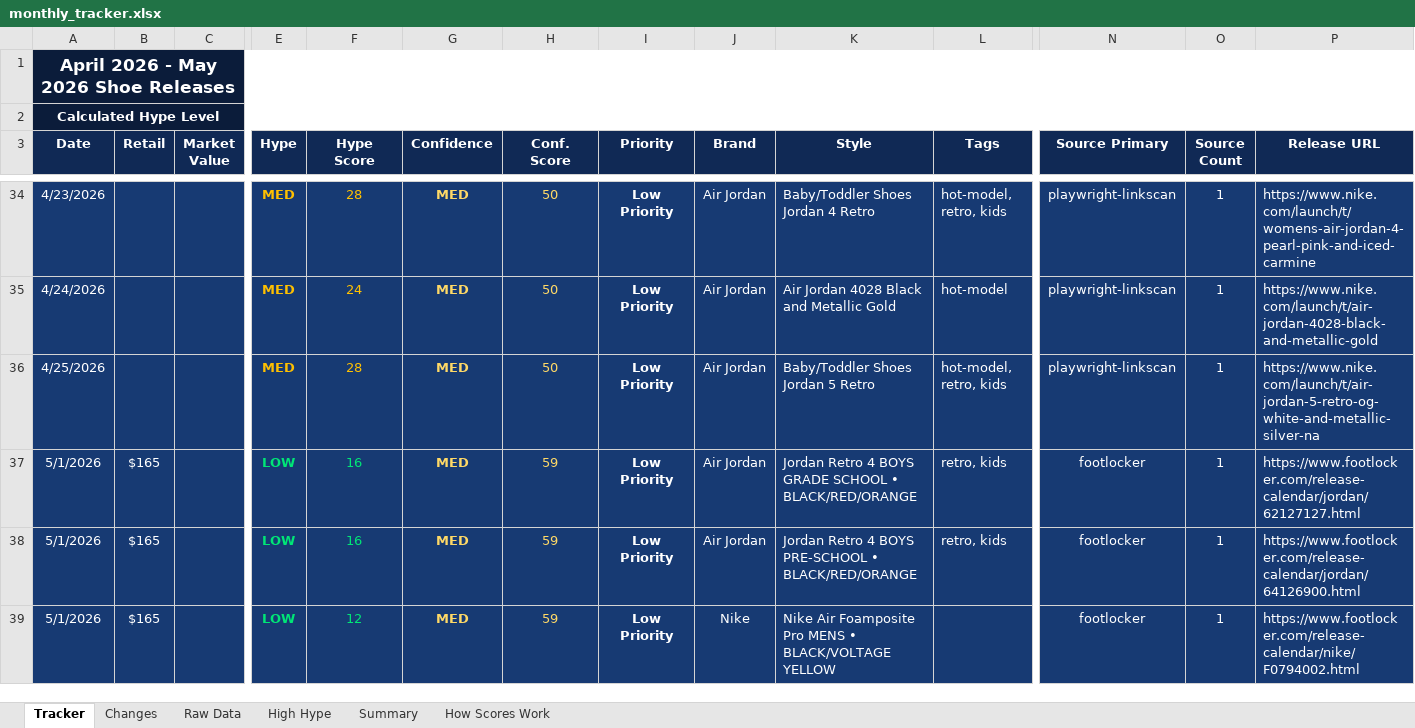
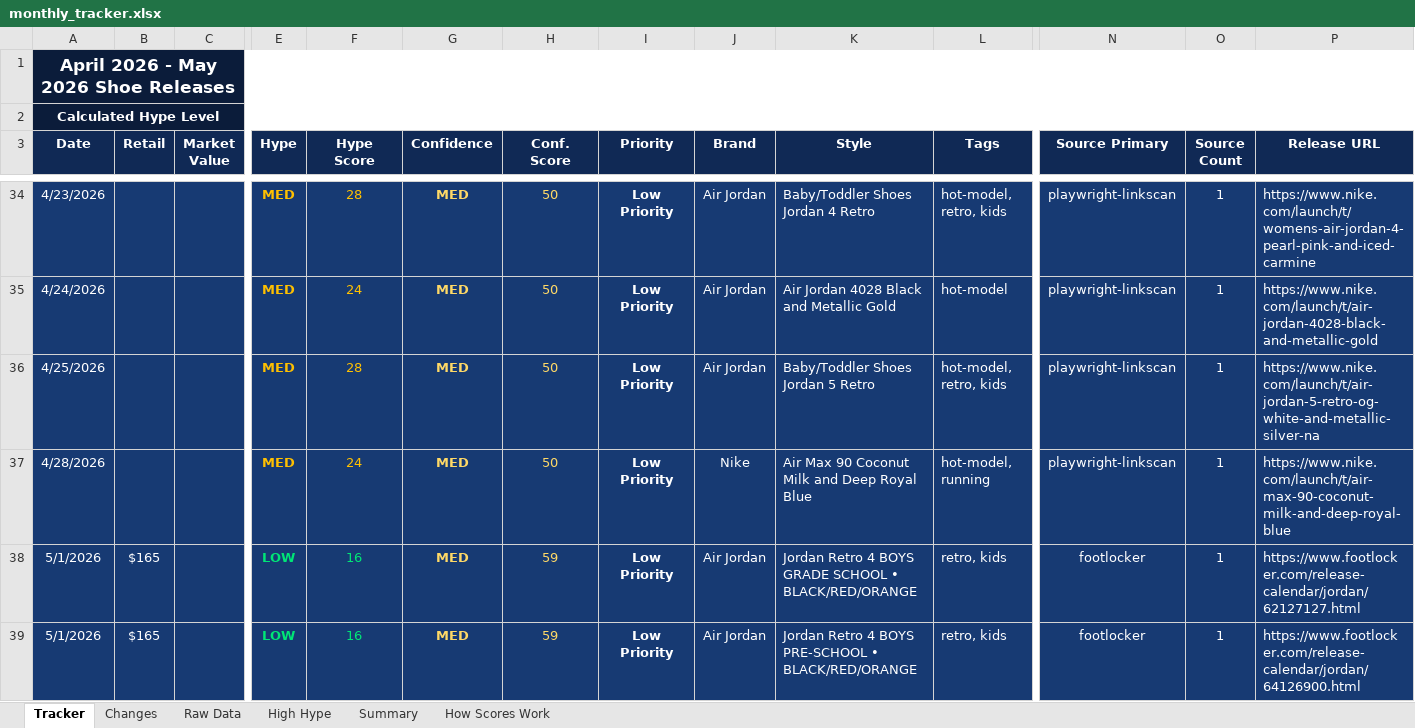
Before and after one commit to lordnader2002-sudo/Sneaker_Release_Tracker, an Excel workbook: output/monthly_tracker.xlsx, sheet Tracker, drawn as a sheet; only a part is shown, gaps mark what is left out; the shorter side is filled out with more unchanged rows; values as stored, in another font and other column widths than the file's, no borders; rows hold the shown columns only; the diff names each change by its address in the sheet, - before the commit and + after, or states it on an @@ line.

```diff
--- a/output/monthly_tracker.xlsx (sheet Tracker)
+++ b/output/monthly_tracker.xlsx (sheet Tracker)
+row 37: 4/28/2026 |  |  | MED | 24 | MED | 50 | Low Priority | Nike | Air Max 90 Coconut Milk and Deep Royal Blue | hot-model, running | playwright-linkscan | 1 | https://www.nike.com/launch/t/air-max-90-coconut-milk-and-deep-royal-blue
```
Also changed, not shown: sheet Changes, sheet Raw Data, sheet Summary, 4 other files.
